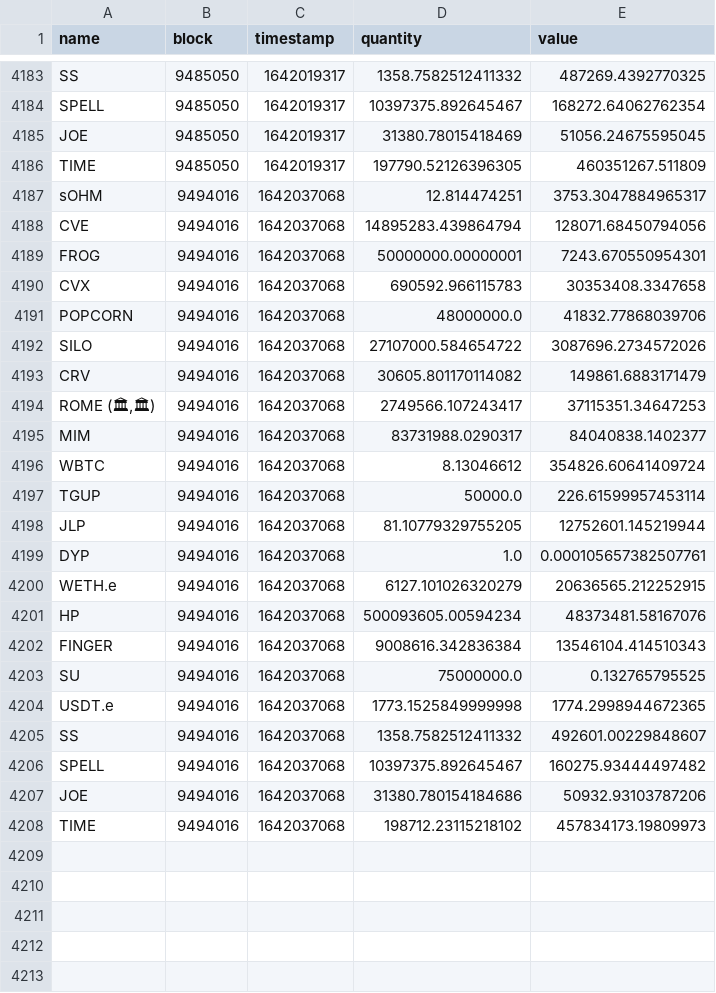
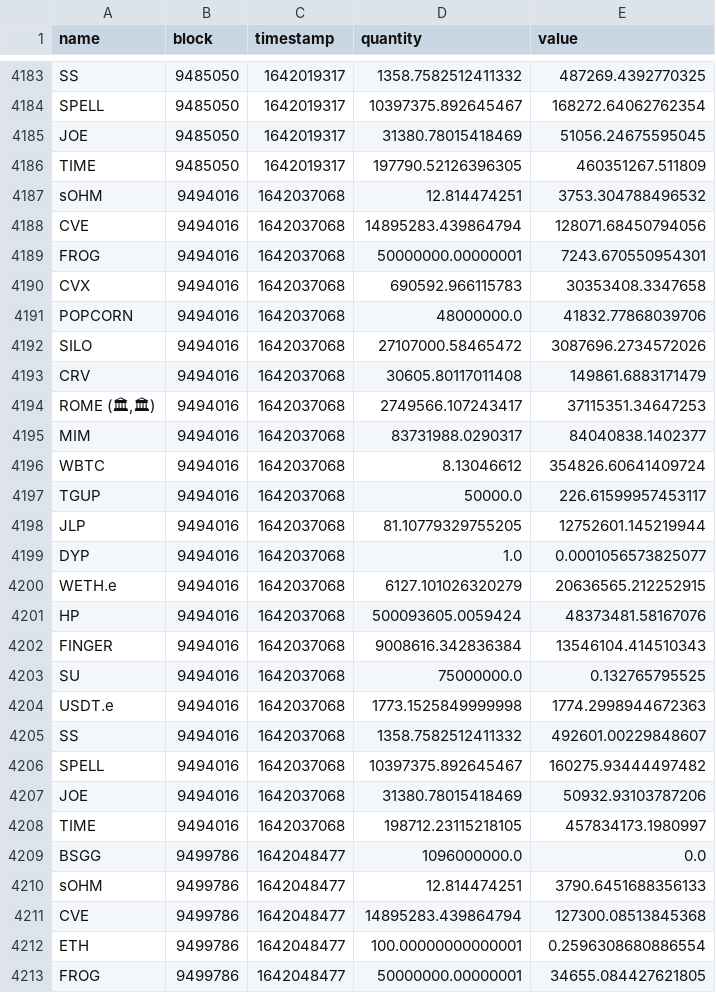
Before and after one commit to Concave-Community/ohm-fork-data, a CSV file: data/wonderland/wonderland_treasury.csv, drawn as a sheet; only a part is shown, gaps mark what is left out; the diff covers the shown part only.

```diff
--- a/data/wonderland/wonderland_treasury.csv
+++ b/data/wonderland/wonderland_treasury.csv
@@ -4186,3 +4186,3 @@ JOE,9485050,1642019317,31380.78015418469,51056.24675595045
 TIME,9485050,1642019317,197790.52126396305,460351267.511809
-sOHM,9494016,1642037068,12.814474251,3753.3047884965317
+sOHM,9494016,1642037068,12.814474251,3753.304788496532
 CVE,9494016,1642037068,14895283.439864794,128071.68450794056
@@ -4191,4 +4191,4 @@ CVX,9494016,1642037068,690592.966115783,30353408.3347658
 POPCORN,9494016,1642037068,48000000.0,41832.77868039706
-SILO,9494016,1642037068,27107000.584654722,3087696.2734572026
-CRV,9494016,1642037068,30605.801170114082,149861.6883171479
+SILO,9494016,1642037068,27107000.58465472,3087696.2734572026
+CRV,9494016,1642037068,30605.80117011408,149861.6883171479
 "ROME (🏛,🏛)",9494016,1642037068,2749566.107243417,37115351.34647253
@@ -4196,13 +4196,18 @@ MIM,9494016,1642037068,83731988.0290317,84040838.1402377
 WBTC,9494016,1642037068,8.13046612,354826.60641409724
-TGUP,9494016,1642037068,50000.0,226.61599957453114
+TGUP,9494016,1642037068,50000.0,226.61599957453117
 JLP,9494016,1642037068,81.10779329755205,12752601.145219944
-DYP,9494016,1642037068,1.0,0.000105657382507761
+DYP,9494016,1642037068,1.0,0.0001056573825077
 WETH.e,9494016,1642037068,6127.101026320279,20636565.212252915
-HP,9494016,1642037068,500093605.00594234,48373481.58167076
+HP,9494016,1642037068,500093605.0059424,48373481.58167076
 FINGER,9494016,1642037068,9008616.342836384,13546104.414510343
 SU,9494016,1642037068,75000000.0,0.132765795525
-USDT.e,9494016,1642037068,1773.1525849999998,1774.2998944672365
+USDT.e,9494016,1642037068,1773.1525849999998,1774.2998944672363
 SS,9494016,1642037068,1358.7582512411332,492601.00229848607
 SPELL,9494016,1642037068,10397375.892645467,160275.93444497482
-JOE,9494016,1642037068,31380.780154184686,50932.93103787206
-TIME,9494016,1642037068,198712.23115218102,457834173.19809973
+JOE,9494016,1642037068,31380.78015418469,50932.93103787206
+TIME,9494016,1642037068,198712.23115218105,457834173.1980997
+BSGG,9499786,1642048477,1096000000.0,0.0
+sOHM,9499786,1642048477,12.814474251,3790.6451688356133
+CVE,9499786,1642048477,14895283.439864794,127300.08513845368
+ETH,9499786,1642048477,100.00000000000001,0.2596308680886554
+FROG,9499786,1642048477,50000000.00000001,34655.084427621805
```
Also changed, not shown: 19 added rows elsewhere in this file, data/snapshot.csv, data/wonderland/wonderland_bonds.csv, 1 other file.
